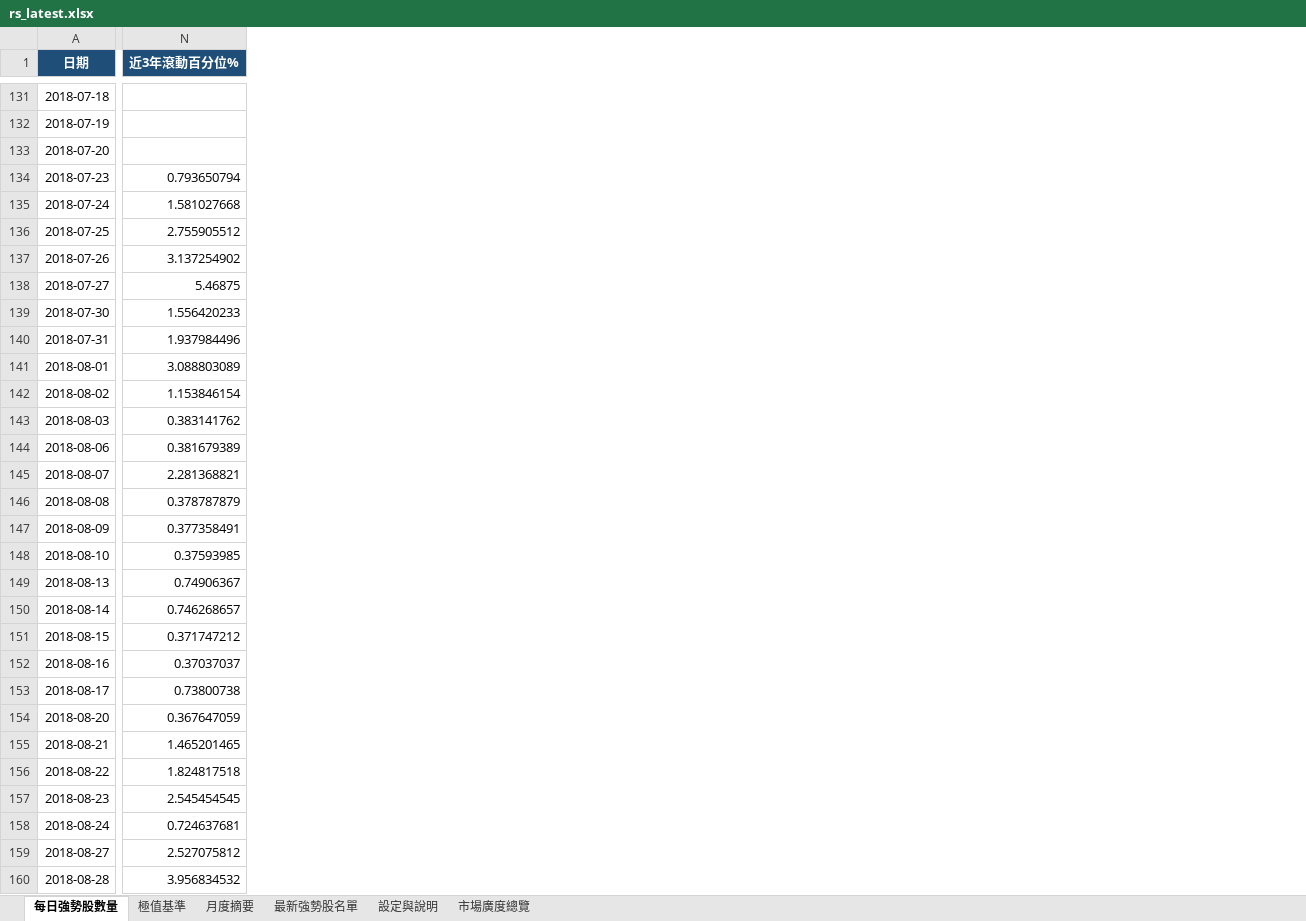
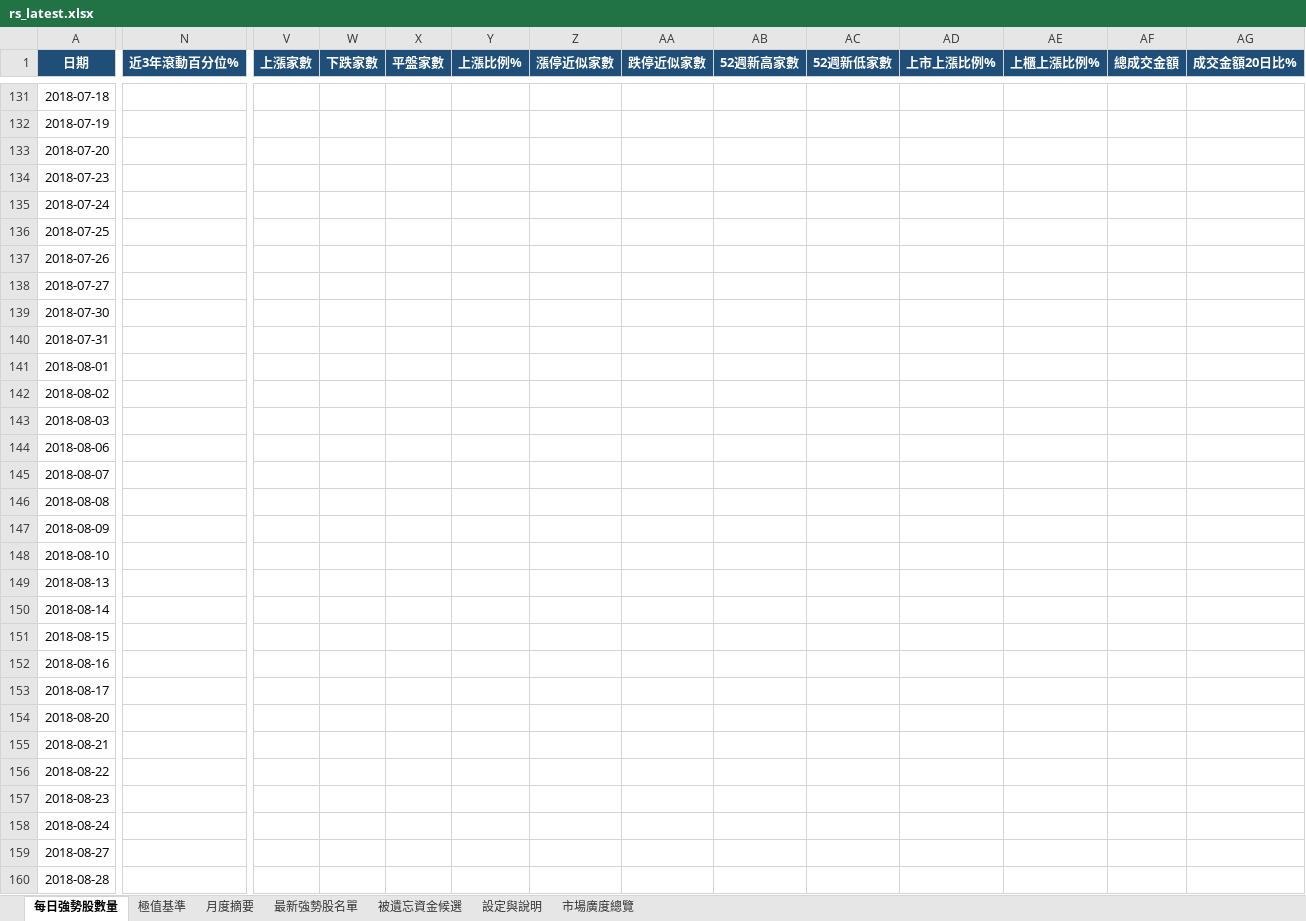
Before and after one commit to jan770610-dot/tw-stock-dashboard-test, an Excel workbook: rs_latest.xlsx, sheet 每日強勢股數量, drawn as a sheet; only a part is shown, gaps mark what is left out; values as stored, in another font and other column widths than the file's, no borders; charts and pictures and conditional formats not drawn; the diff covers the shown part only; the diff names each change by its address in the sheet, - before the commit and + after, or states it on an @@ line.

```diff
--- a/rs_latest.xlsx (sheet 每日強勢股數量)
+++ b/rs_latest.xlsx (sheet 每日強勢股數量)
+sheet tab: 被遺忘資金候選
+column V (上漲家數), empty
+column W (下跌家數), empty
+column X (平盤家數), empty
+column Y (上漲比例%), empty
+column Z (漲停近似家數), empty
+column AA (跌停近似家數), empty
+column AB (52週新高家數), empty
+column AC (52週新低家數), empty
+column AD (上市上漲比例%), empty
+column AE (上櫃上漲比例%), empty
+column AF (總成交金額), empty
+column AG (成交金額20日比%), empty
-N134 (近3年滾動百分位%): 0.793650794
+N134 (近3年滾動百分位%): (empty)
-N135 (近3年滾動百分位%): 1.581027668
+N135 (近3年滾動百分位%): (empty)
-N136 (近3年滾動百分位%): 2.755905512
+N136 (近3年滾動百分位%): (empty)
-N137 (近3年滾動百分位%): 3.137254902
+N137 (近3年滾動百分位%): (empty)
-N138 (近3年滾動百分位%): 5.46875
+N138 (近3年滾動百分位%): (empty)
-N139 (近3年滾動百分位%): 1.556420233
+N139 (近3年滾動百分位%): (empty)
-N140 (近3年滾動百分位%): 1.937984496
+N140 (近3年滾動百分位%): (empty)
-N141 (近3年滾動百分位%): 3.088803089
+N141 (近3年滾動百分位%): (empty)
-N142 (近3年滾動百分位%): 1.153846154
+N142 (近3年滾動百分位%): (empty)
-N143 (近3年滾動百分位%): 0.383141762
+N143 (近3年滾動百分位%): (empty)
-N144 (近3年滾動百分位%): 0.381679389
+N144 (近3年滾動百分位%): (empty)
-N145 (近3年滾動百分位%): 2.281368821
+N145 (近3年滾動百分位%): (empty)
-N146 (近3年滾動百分位%): 0.378787879
+N146 (近3年滾動百分位%): (empty)
-N147 (近3年滾動百分位%): 0.377358491
+N147 (近3年滾動百分位%): (empty)
-N148 (近3年滾動百分位%): 0.37593985
+N148 (近3年滾動百分位%): (empty)
-N149 (近3年滾動百分位%): 0.74906367
+N149 (近3年滾動百分位%): (empty)
-N150 (近3年滾動百分位%): 0.746268657
+N150 (近3年滾動百分位%): (empty)
-N151 (近3年滾動百分位%): 0.371747212
+N151 (近3年滾動百分位%): (empty)
-N152 (近3年滾動百分位%): 0.37037037
+N152 (近3年滾動百分位%): (empty)
-N153 (近3年滾動百分位%): 0.73800738
+N153 (近3年滾動百分位%): (empty)
-N154 (近3年滾動百分位%): 0.367647059
+N154 (近3年滾動百分位%): (empty)
-N155 (近3年滾動百分位%): 1.465201465
+N155 (近3年滾動百分位%): (empty)
-N156 (近3年滾動百分位%): 1.824817518
+N156 (近3年滾動百分位%): (empty)
-N157 (近3年滾動百分位%): 2.545454545
+N157 (近3年滾動百分位%): (empty)
-N158 (近3年滾動百分位%): 0.724637681
+N158 (近3年滾動百分位%): (empty)
-N159 (近3年滾動百分位%): 2.527075812
+N159 (近3年滾動百分位%): (empty)
-N160 (近3年滾動百分位%): 3.956834532
+N160 (近3年滾動百分位%): (empty)
```
Also changed, not shown: 28 added columns and 946 edited cells elsewhere in this sheet, sheet 最新強勢股名單, sheet 月度摘要, sheet 設定與說明, sheet 市場廣度總覽, charts or pictures, duck_latest.xlsx, 1 other file.
